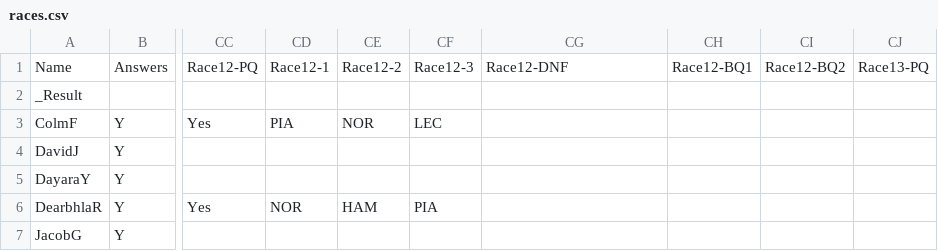
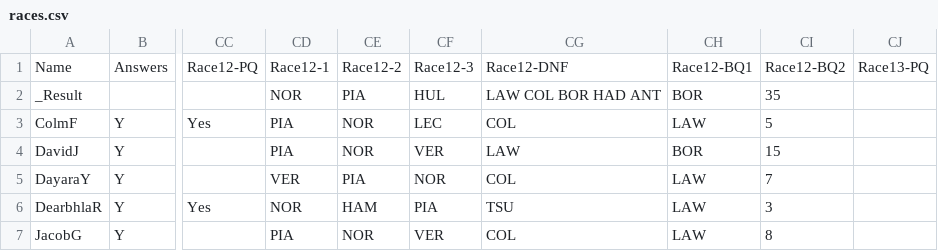
Before and after one commit to DaveJord/F1Comp, a CSV file: races.csv, drawn as a sheet; only a part is shown, gaps mark what is left out; the diff covers the shown part only; the diff names each change by its address in the sheet, - before the commit and + after, or states it on an @@ line.

Commit message:
Post race  Silverstone

```diff
--- a/races.csv
+++ b/races.csv
-CD2: (empty)
+CD2: NOR
-CE2: (empty)
+CE2: PIA
-CF2: (empty)
+CF2: HUL
-CG2: (empty)
+CG2: LAW COL BOR HAD ANT
-CH2: (empty)
+CH2: BOR
-CI2: (empty)
+CI2: 35
-CG3: (empty)
+CG3: COL
-CH3: (empty)
+CH3: LAW
-CI3: (empty)
+CI3: 5
-CD4: (empty)
+CD4: PIA
-CE4: (empty)
+CE4: NOR
-CF4: (empty)
+CF4: VER
-CG4: (empty)
+CG4: LAW
-CH4: (empty)
+CH4: BOR
-CI4: (empty)
+CI4: 15
-CD5: (empty)
+CD5: VER
-CE5: (empty)
+CE5: PIA
-CF5: (empty)
+CF5: NOR
-CG5: (empty)
+CG5: COL
-CH5:CH7: (empty)
+CH5:CH7: LAW
-CI5: (empty)
+CI5: 7
-CG6: (empty)
+CG6: TSU
-CI6: (empty)
+CI6: 3
-CD7: (empty)
+CD7: PIA
-CE7: (empty)
+CE7: NOR
-CF7: (empty)
+CF7: VER
-CG7: (empty)
+CG7: COL
-CI7: (empty)
+CI7: 8
```
Also changed, not shown: 29 edited cells elsewhere in this file, Leaderboard.csv, bonusAnswers.csv, 1 other file.
